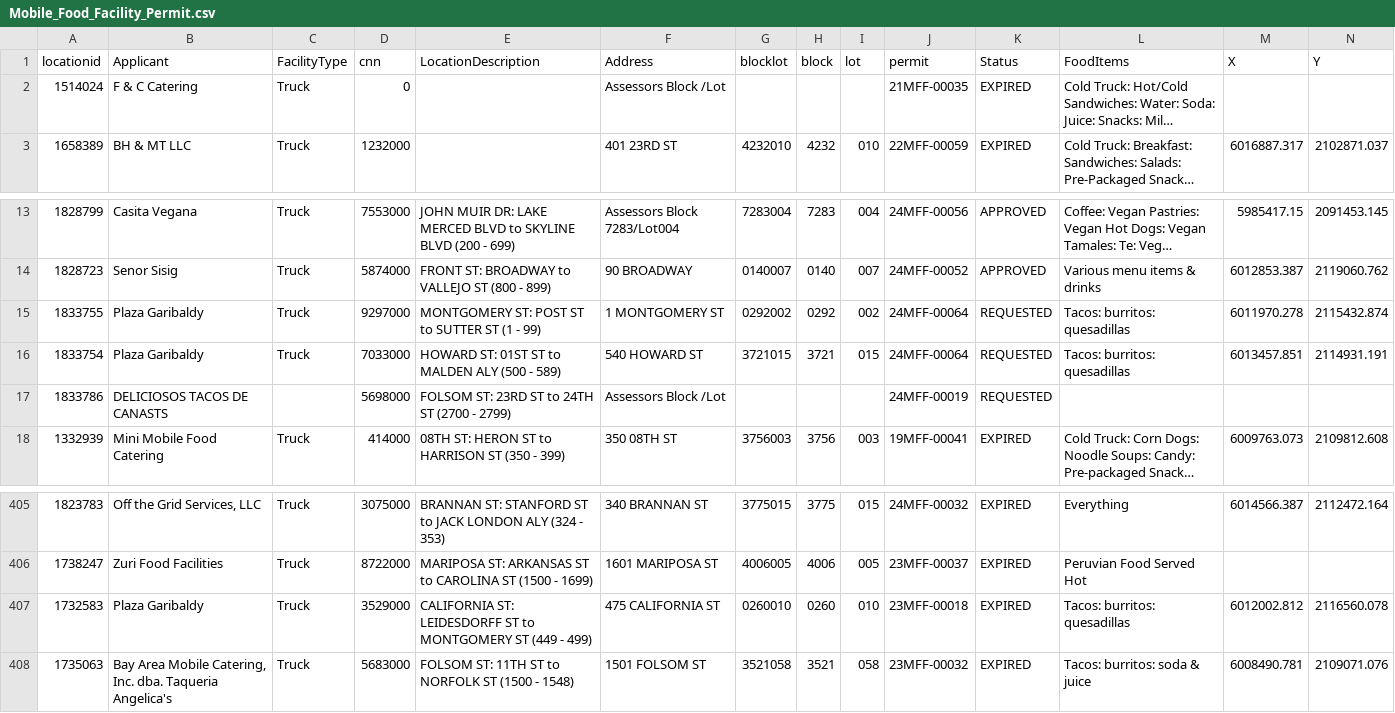
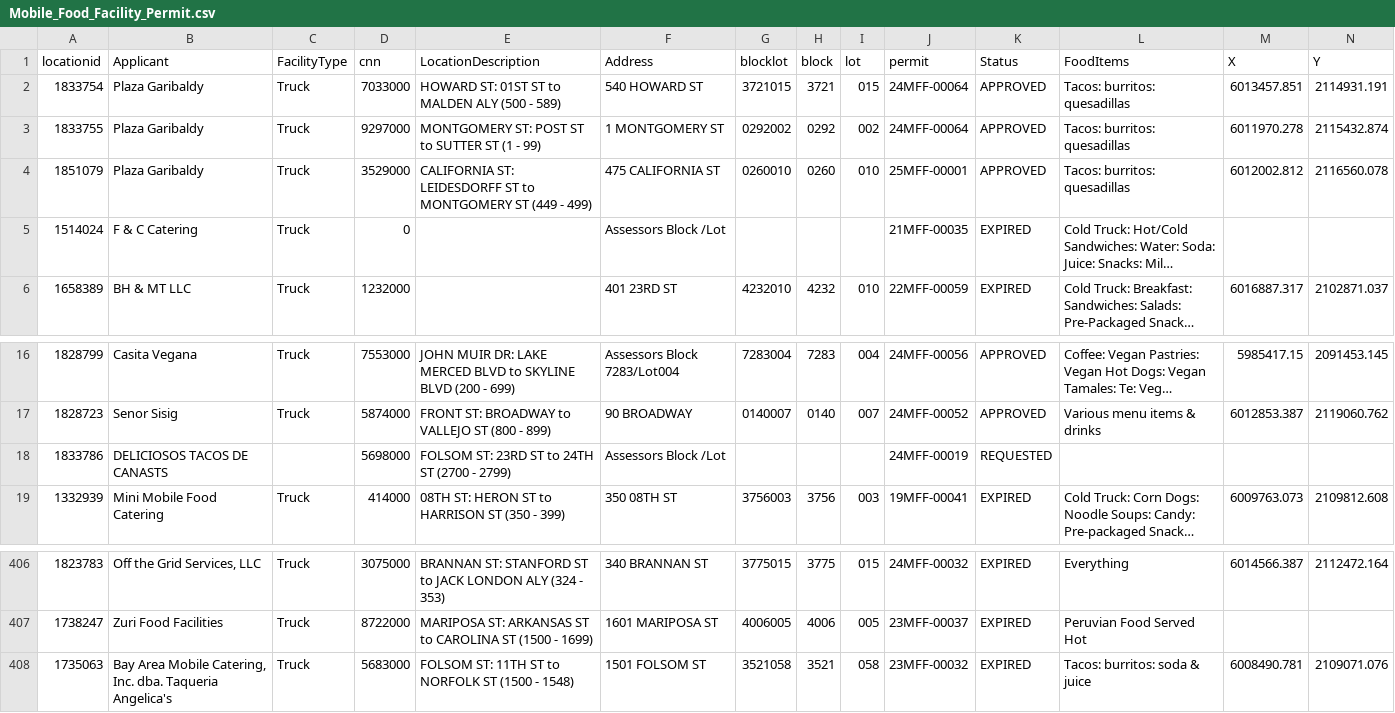
Before and after one commit to tectonia/food-truck-api, a CSV file: src/Mobile_Food_Facility_Permit.csv, drawn as a sheet; only a part is shown, gaps mark what is left out; long unchanged cells end in …; removed rows and columns are numbered as before the commit, all else as after; rows hold the shown columns only; the diff names each change by its address in the sheet, - before the commit and + after, or states it on an @@ line.

```diff
--- a/src/Mobile_Food_Facility_Permit.csv
+++ b/src/Mobile_Food_Facility_Permit.csv
+row 2: 1833754 | Plaza Garibaldy | Truck | 7033000 | HOWARD ST: 01ST ST to MALDEN ALY (500 - 589) | 540 HOWARD ST | 3721015 | 3721 | 015 | 24MFF-00064 | APPROVED | Tacos: burritos: quesadillas | 6013457.851 | 2114931.191
+row 3: 1833755 | Plaza Garibaldy | Truck | 9297000 | MONTGOMERY ST: POST ST to SUTTER ST (1 - 99) | 1 MONTGOMERY ST | 0292002 | 0292 | 002 | 24MFF-00064 | APPROVED | Tacos: burritos: quesadillas | 6011970.278 | 2115432.874
+row 4: 1851079 | Plaza Garibaldy | Truck | 3529000 | CALIFORNIA ST: LEIDESDORFF ST to MONTGOMERY ST (449 - 499) | 475 CALIFORNIA ST | 0260010 | 0260 | 010 | 25MFF-00001 | APPROVED | Tacos: burritos: quesadillas | 6012002.812 | 2116560.078
-row 15: 1833755 | Plaza Garibaldy | Truck | 9297000 | MONTGOMERY ST: POST ST to SUTTER ST (1 - 99) | 1 MONTGOMERY ST | 0292002 | 0292 | 002 | 24MFF-00064 | REQUESTED | Tacos: burritos: quesadillas | 6011970.278 | 2115432.874
-row 16: 1833754 | Plaza Garibaldy | Truck | 7033000 | HOWARD ST: 01ST ST to MALDEN ALY (500 - 589) | 540 HOWARD ST | 3721015 | 3721 | 015 | 24MFF-00064 | REQUESTED | Tacos: burritos: quesadillas | 6013457.851 | 2114931.191
-row 407: 1732583 | Plaza Garibaldy | Truck | 3529000 | CALIFORNIA ST: LEIDESDORFF ST to MONTGOMERY ST (449 - 499) | 475 CALIFORNIA ST | 0260010 | 0260 | 010 | 23MFF-00018 | EXPIRED | Tacos: burritos: quesadillas | 6012002.812 | 2116560.078
```
